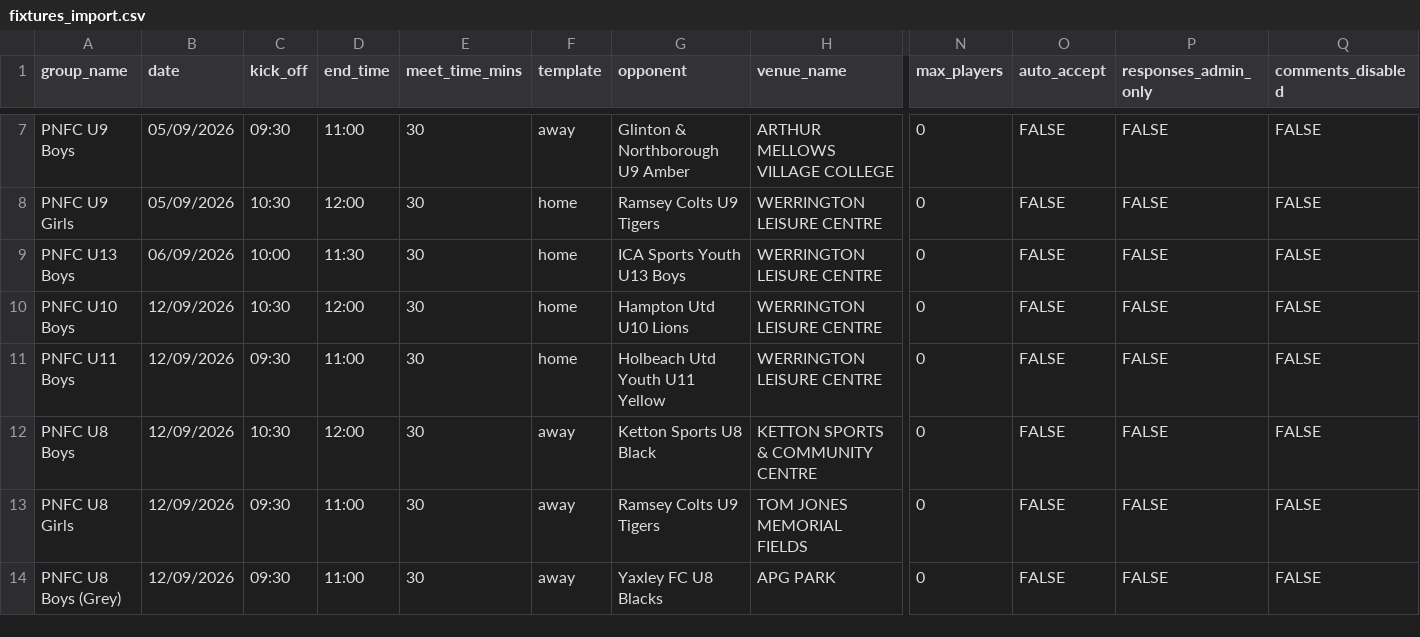
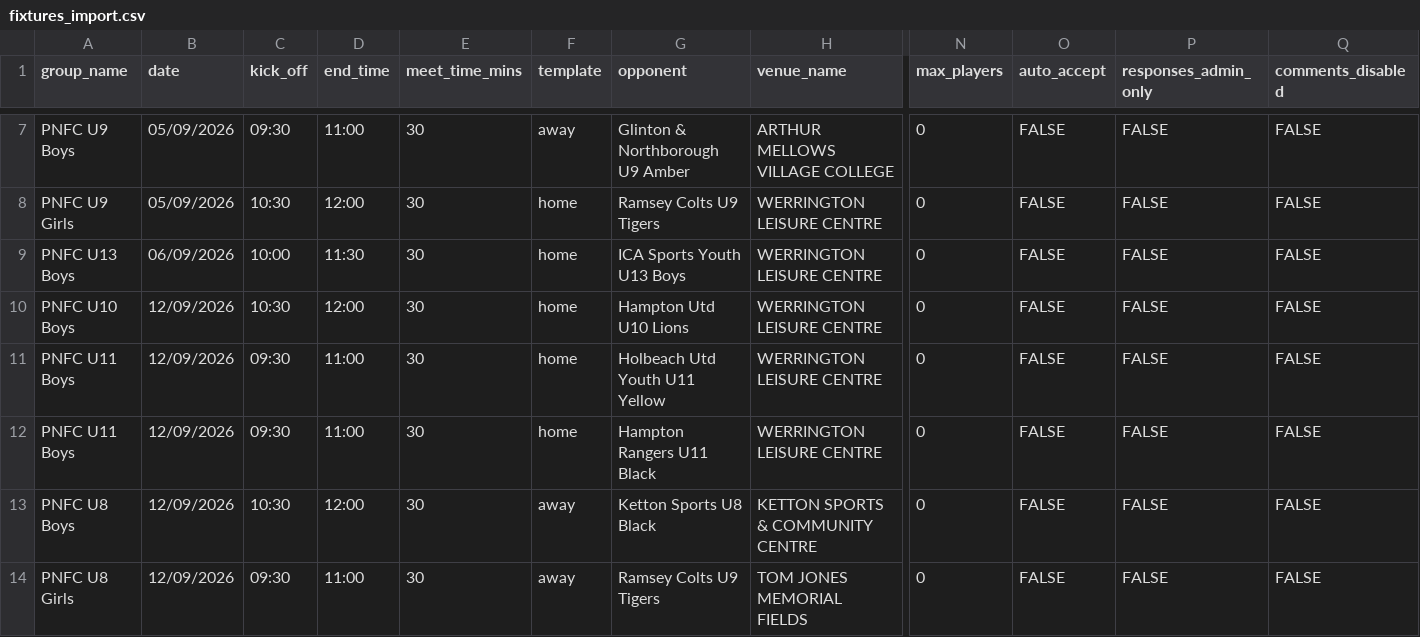
Before and after one commit to iaing80/Fixture_Merging, a CSV file: fixtures_import.csv, drawn as a sheet; only a part is shown, gaps mark what is left out; the shorter side is filled out with more unchanged rows; rows hold the shown columns only; the diff names each change by its address in the sheet, - before the commit and + after, or states it on an @@ line.

```diff
--- a/fixtures_import.csv
+++ b/fixtures_import.csv
+row 12: PNFC U11 Boys | 12/09/2026 | 09:30 | 11:00 | 30 | home | Hampton Rangers U11 Black | WERRINGTON LEISURE CENTRE | 0 | FALSE | FALSE | FALSE
```
